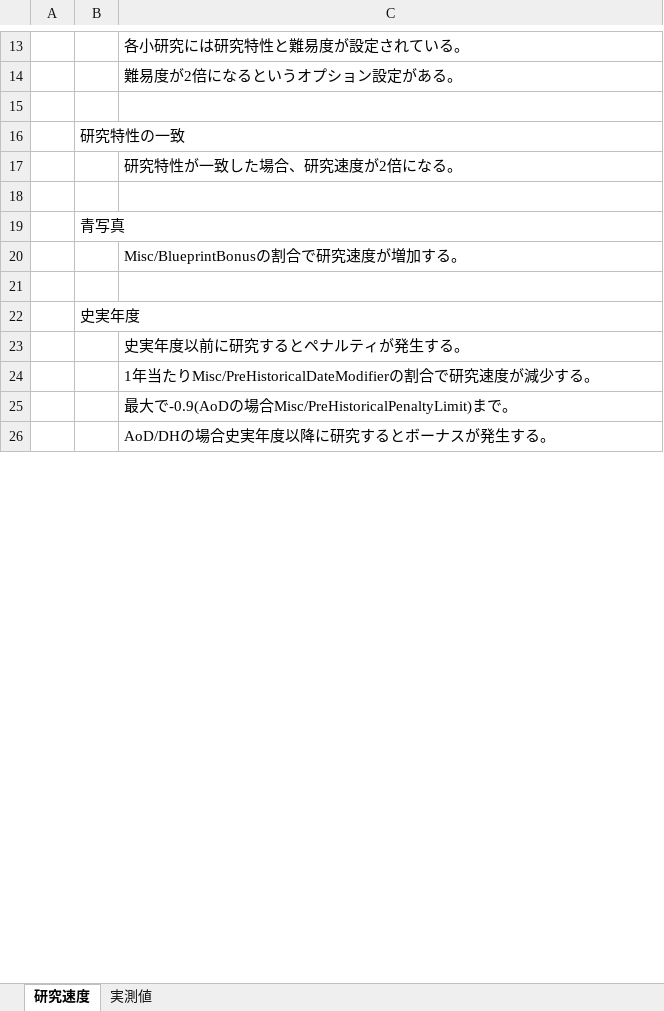
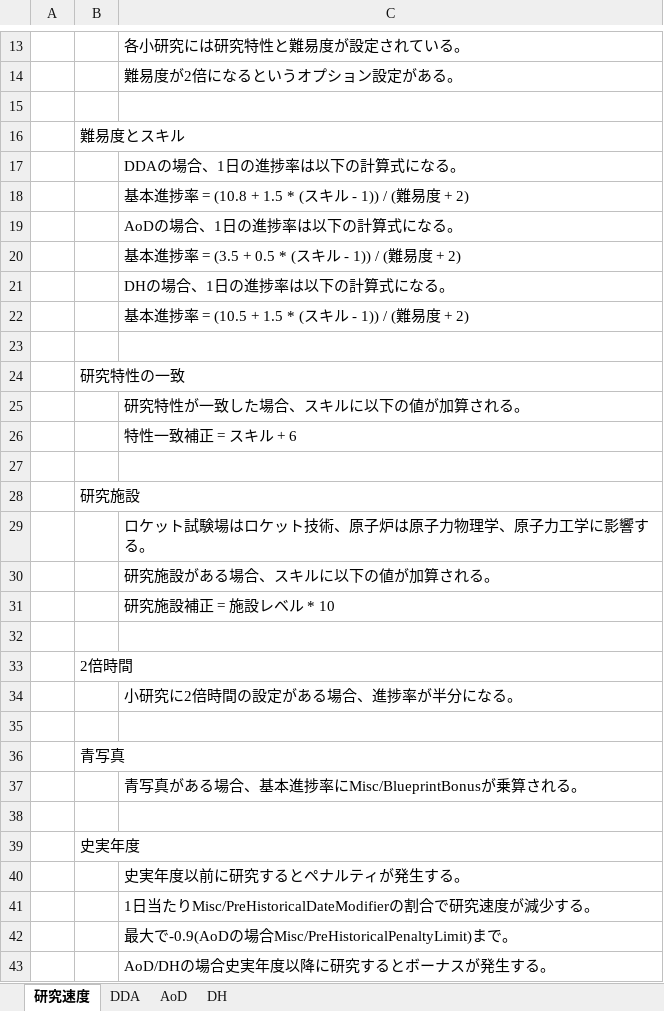
Before and after one commit to nkodama/HoI2Editor, an Excel workbook: HoI2Editor/Documents/Design/research.xlsx, sheet 研究速度, drawn as a sheet; only a part is shown, gaps mark what is left out; values as stored, in another font and other column widths than the file's, no borders; addresses are those after the commit; the diff covers the shown part only; the diff names each change by its address in the sheet, - before the commit and + after, or states it on an @@ line.

```diff
--- a/HoI2Editor/Documents/Design/research.xlsx (sheet 研究速度)
+++ b/HoI2Editor/Documents/Design/research.xlsx (sheet 研究速度)
-sheet tab: 実測値
+sheet tab: DDA
+sheet tab: AoD
+sheet tab: DH
+row 16:  | 難易度とスキル
+row 17:  |  | DDAの場合、1日の進捗率は以下の計算式になる。
+row 18:  |  | 基本進捗率 = (10.8 + 1.5 * (スキル - 1)) / (難易度 + 2)
+row 19:  |  | AoDの場合、1日の進捗率は以下の計算式になる。
+row 20:  |  | 基本進捗率 = (3.5 + 0.5 * (スキル - 1)) / (難易度 + 2)
+row 21:  |  | DHの場合、1日の進捗率は以下の計算式になる。
+row 22:  |  | 基本進捗率 = (10.5 + 1.5 * (スキル - 1)) / (難易度 + 2)
+row 23: (empty)
-C25: 研究特性が一致した場合、研究速度が2倍になる。
+C25: 研究特性が一致した場合、スキルに以下の値が加算される。
+row 26:  |  | 特性一致補正 = スキル + 6
+row 27: (empty)
+row 28:  | 研究施設
+row 29:  |  | ロケット試験場はロケット技術、原子炉は原子力物理学、原子力工学に影響する。
+row 30:  |  | 研究施設がある場合、スキルに以下の値が加算される。
+row 31:  |  | 研究施設補正 = 施設レベル * 10
+row 32: (empty)
+row 33:  | 2倍時間
+row 34:  |  | 小研究に2倍時間の設定がある場合、進捗率が半分になる。
-C37: Misc/BlueprintBonusの割合で研究速度が増加する。
+C37: 青写真がある場合、基本進捗率にMisc/BlueprintBonusが乗算される。
-C41: 1年当たりMisc/PreHistoricalDateModifier…
+C41: 1日当たりMisc/PreHistoricalDateModifier…
```
Also changed, not shown: 16 added rows and 4 edited cells elsewhere in this sheet, 13 other files.
